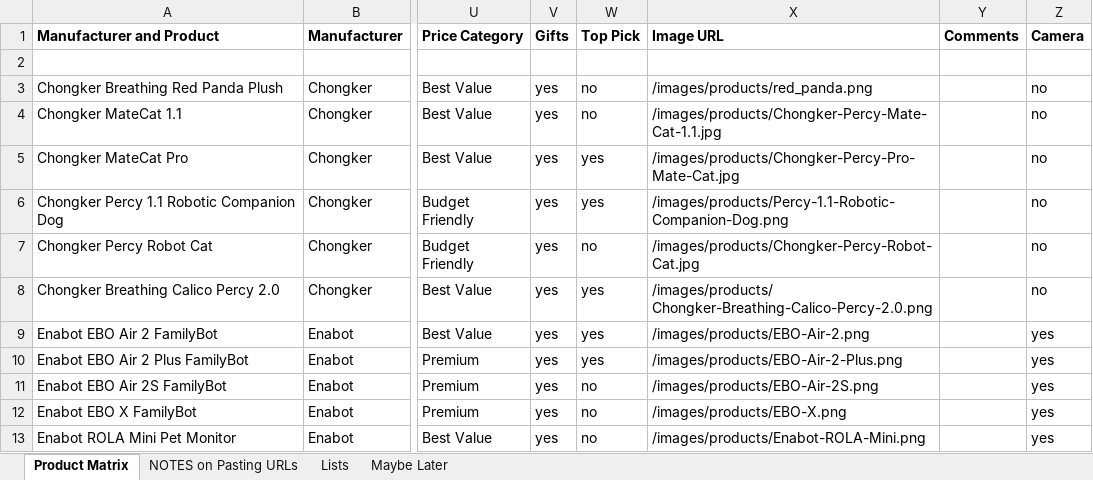
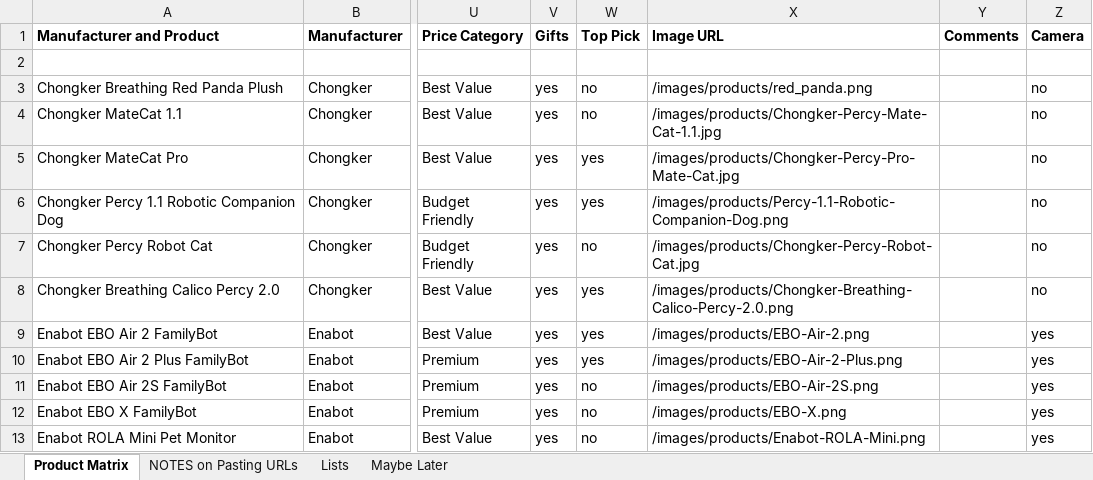
Before and after one commit to timsthomasson-cpu/Interactive-Pet-Marketplace, an Excel workbook: Documentation/Product Matrix.xlsx, sheet Product Matrix, drawn as a sheet; only a part is shown, gaps mark what is left out; values as stored, in another font and other column widths than the file's, no borders; charts and pictures not drawn; the diff names each change by its address in the sheet, - before the commit and + after, or states it on an @@ line.

Commit message:
Warm golden redesign, product images, layout cleanup

```diff
--- a/Documentation/Product Matrix.xlsx (sheet Product Matrix)
+++ b/Documentation/Product Matrix.xlsx (sheet Product Matrix)
-X8 (Image URL): /images/products/ Chongker-Breathing-Calico-Percy-2.0.png
+X8 (Image URL): /images/products/Chongker-Breathing-Calico-Percy-2.0.png
```
Also changed, not shown: 1 other file.
